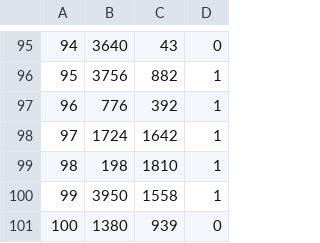
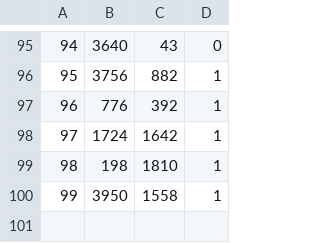
Before and after one commit to PauloDezingrini/IC, a CSV file: Algoritmos/tsplib_generated_instances/kroA100/nodes.csv, drawn as a sheet; only a part is shown, gaps mark what is left out.

```diff
--- a/Algoritmos/tsplib_generated_instances/kroA100/nodes.csv
+++ b/Algoritmos/tsplib_generated_instances/kroA100/nodes.csv
@@ -100,2 +100 @@
 99, 3950, 1558,1
-100, 1380, 939,0
```
Also changed, not shown: Algoritmos/tsplib_generated_instances/bier127/nodes.csv, Algoritmos/tsplib_generated_instances/ch130/nodes.csv, 8 other files.
